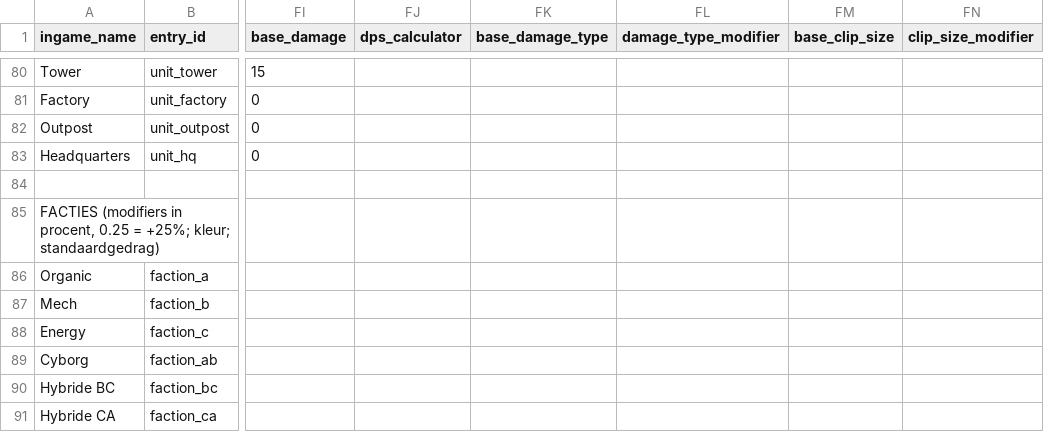
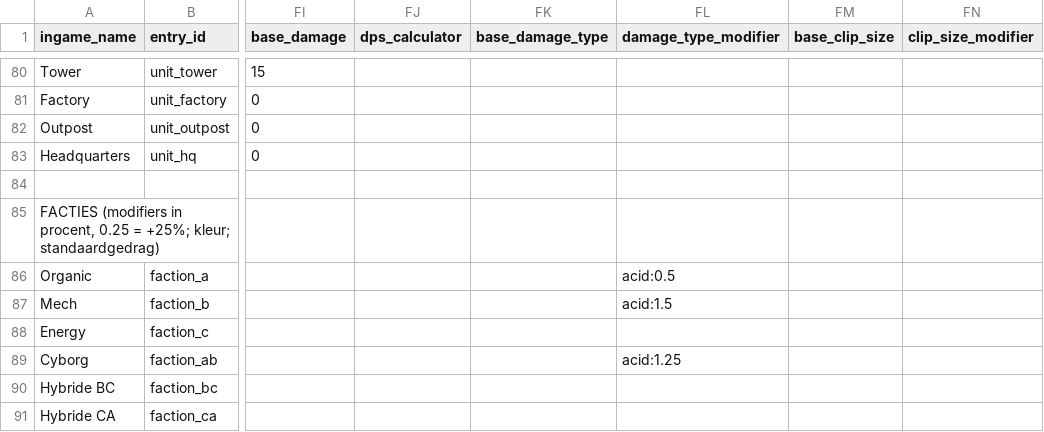
Before and after one commit to GuppyJanssen/godot-hub, a CSV file: Systems/ssot.csv, drawn as a sheet; only a part is shown, gaps mark what is left out; the diff names each change by its address in the sheet, - before the commit and + after, or states it on an @@ line.

```diff
--- a/Systems/ssot.csv
+++ b/Systems/ssot.csv
-FL86 (damage_type_modifier): (empty)
+FL86 (damage_type_modifier): acid:0.5
-FL87 (damage_type_modifier): (empty)
+FL87 (damage_type_modifier): acid:1.5
-FL89 (damage_type_modifier): (empty)
+FL89 (damage_type_modifier): acid:1.25
```
Also changed, not shown: 4 other files.
